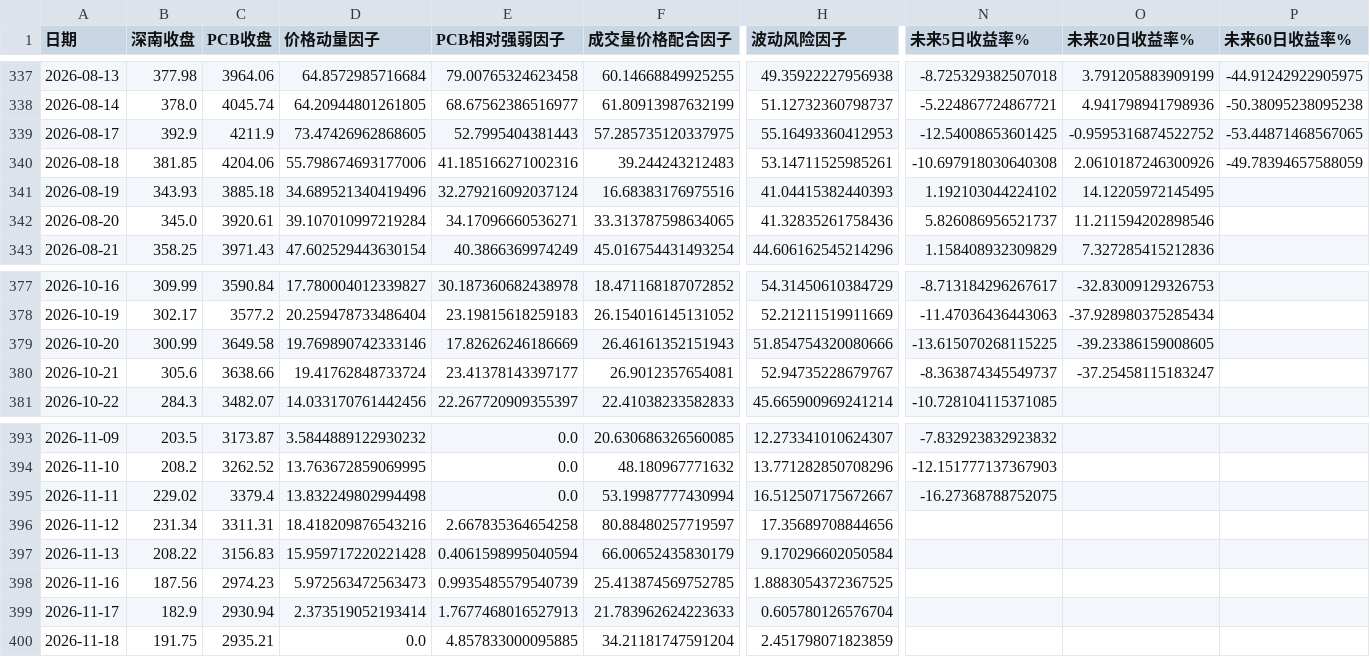
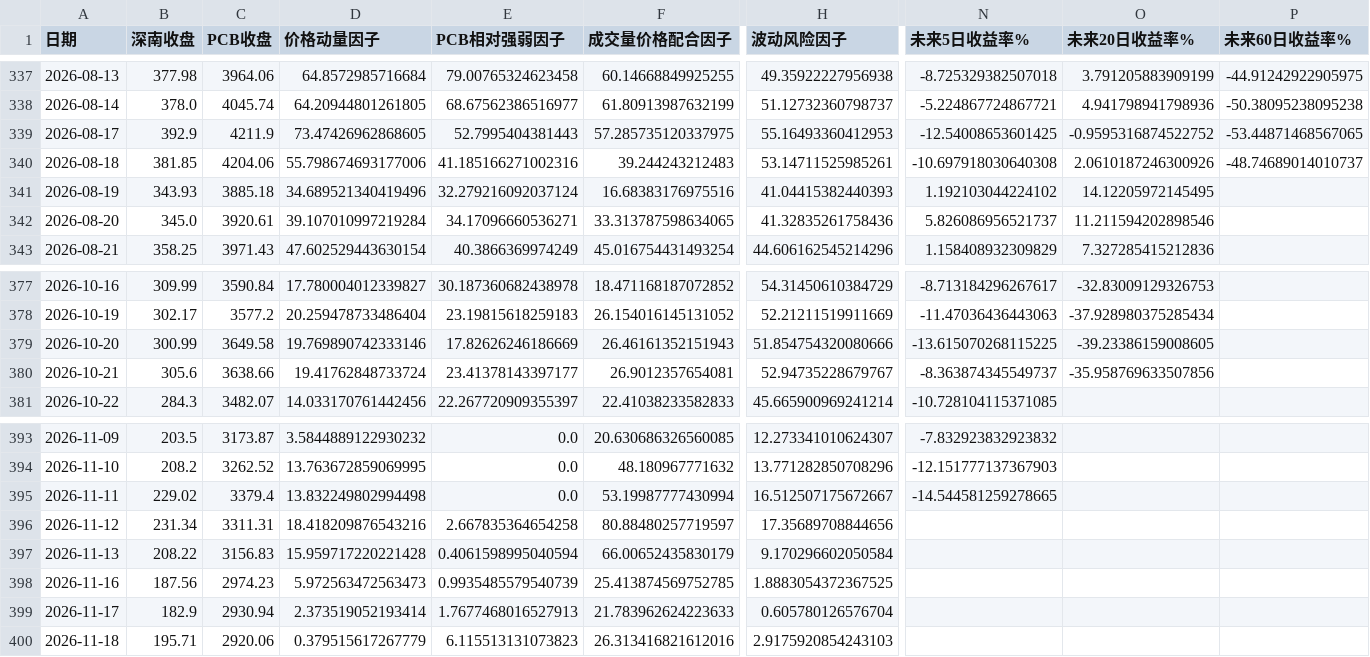
Before and after one commit to yuxzhang1987-maker/shennan-score-dashboard, a CSV file: data/quant_factor_history.csv, drawn as a sheet; only a part is shown, gaps mark what is left out; the diff covers the shown part only; the diff names each change by its address in the sheet, - before the commit and + after, or states it on an @@ line.

```diff
--- a/data/quant_factor_history.csv
+++ b/data/quant_factor_history.csv
-P340 (未来60日收益率%): -49.78394657588059
+P340 (未来60日收益率%): -48.74689014010737
-O380 (未来20日收益率%): -37.25458115183247
+O380 (未来20日收益率%): -35.958769633507856
-N395 (未来5日收益率%): -16.27368788752075
+N395 (未来5日收益率%): -14.544581259278665
-B400 (深南收盘): 191.75
+B400 (深南收盘): 195.71
-C400 (PCB收盘): 2935.21
+C400 (PCB收盘): 2920.06
-D400 (价格动量因子): 0.0
+D400 (价格动量因子): 0.379515617267779
-E400 (PCB相对强弱因子): 4.857833000095885
+E400 (PCB相对强弱因子): 6.115513131073823
-F400 (成交量价格配合因子): 34.21181747591204
+F400 (成交量价格配合因子): 26.313416821612016
-H400 (波动风险因子): 2.451798071823859
+H400 (波动风险因子): 2.9175920854243103
```
Also changed, not shown: 2 edited cells elsewhere in this file, data/history.csv, data/hourly_history.csv, 3 other files.
